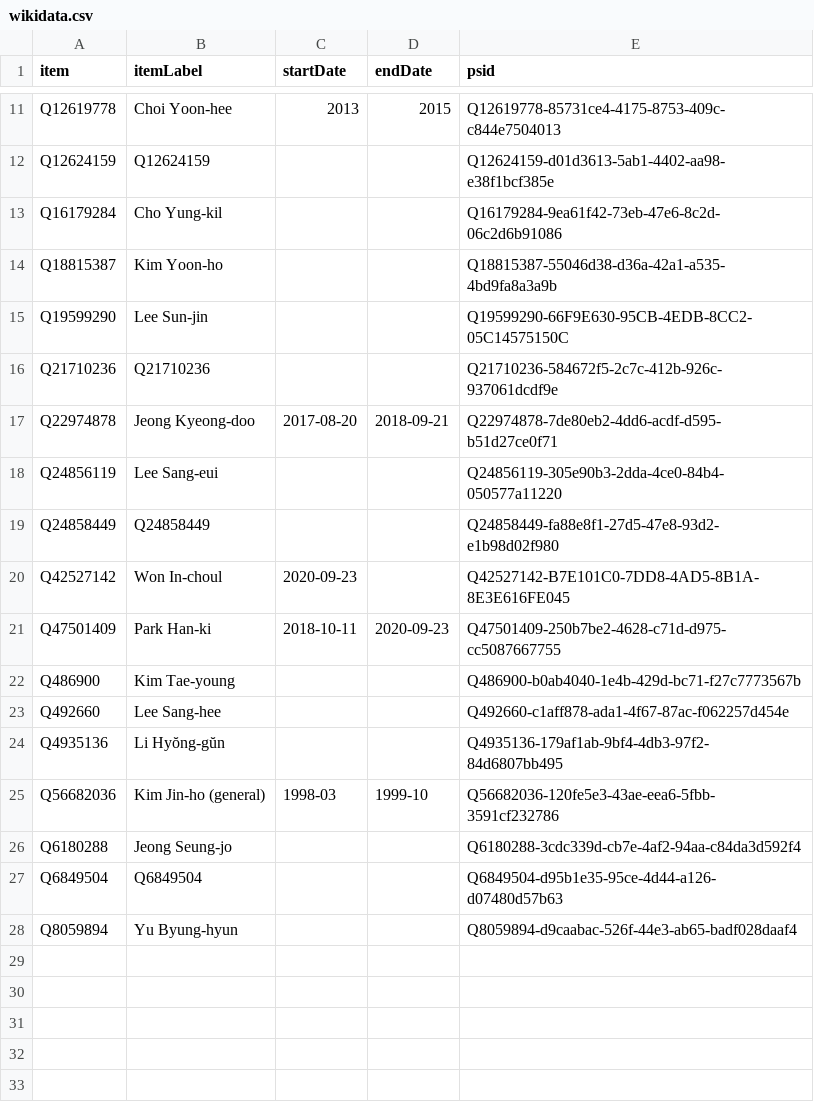
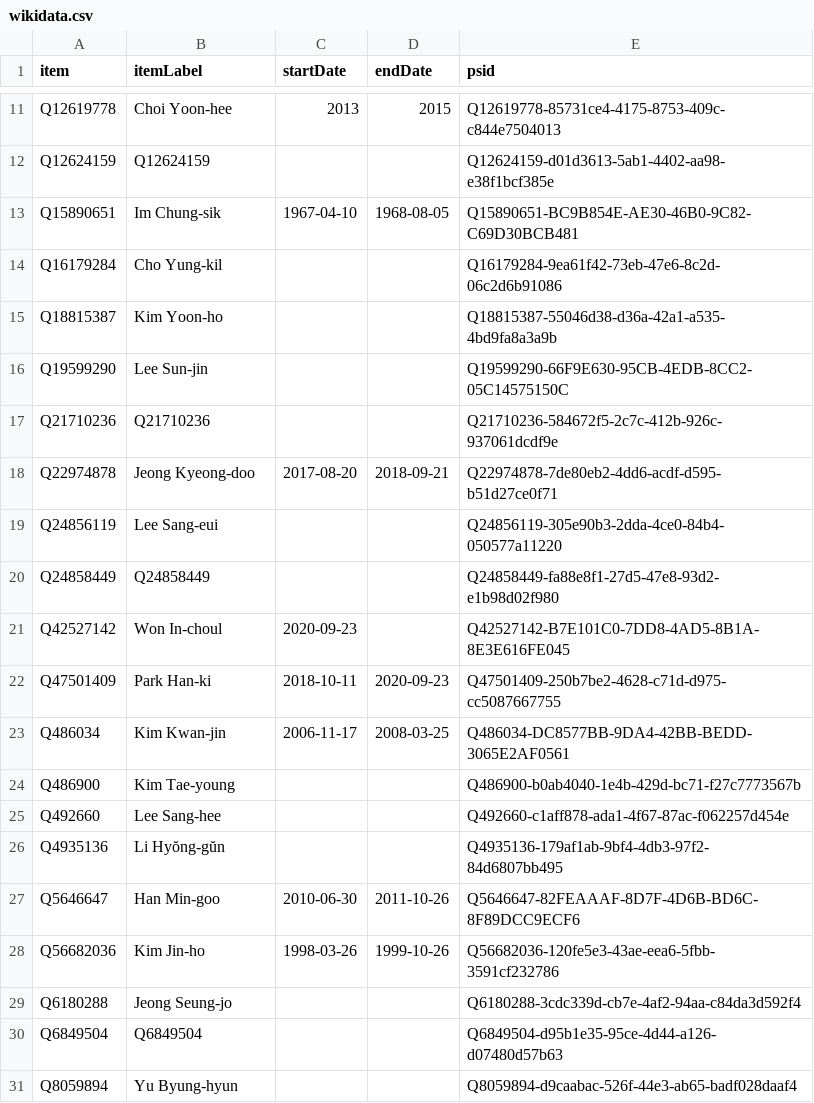
Before and after one commit to every-politician-scrapers/south-korea-ministers, a CSV file: sources/cogs-enwiki/wikidata.csv, drawn as a sheet; only a part is shown, gaps mark what is left out.

Commit message:
Compare external sources to Wikidata

```diff
--- a/sources/cogs-enwiki/wikidata.csv
+++ b/sources/cogs-enwiki/wikidata.csv
@@ -12,2 +12,3 @@ Q12619778,Choi Yoon-hee,2013,2015,Q12619778-85731ce4-4175-8753-409c-c844e7504013
 Q12624159,Q12624159,,,Q12624159-d01d3613-5ab1-4402-aa98-e38f1bcf385e
+Q15890651,Im Chung-sik,1967-04-10,1968-08-05,Q15890651-BC9B854E-AE30-46B0-9C82-C69D30BCB481
 Q16179284,Cho Yung-kil,,,Q16179284-9ea61f42-73eb-47e6-8c2d-06c2d6b91086
@@ -21,2 +22,3 @@ Q42527142,Won In-choul,2020-09-23,,Q42527142-B7E101C0-7DD8-4AD5-8B1A-8E3E616FE04
 Q47501409,Park Han-ki,2018-10-11,2020-09-23,Q47501409-250b7be2-4628-c71d-d975-cc5087667755
+Q486034,Kim Kwan-jin,2006-11-17,2008-03-25,Q486034-DC8577BB-9DA4-42BB-BEDD-3065E2AF0561
 Q486900,Kim Tae-young,,,Q486900-b0ab4040-1e4b-429d-bc71-f27c7773567b
@@ -24,3 +26,4 @@ Q492660,Lee Sang-hee,,,Q492660-c1aff878-ada1-4f67-87ac-f062257d454e
 Q4935136,Li Hyŏng-gŭn,,,Q4935136-179af1ab-9bf4-4db3-97f2-84d6807bb495
-Q56682036,Kim Jin-ho (general),1998-03,1999-10,Q56682036-120fe5e3-43ae-eea6-5fbb-3591cf232786
+Q5646647,Han Min-goo,2010-06-30,2011-10-26,Q5646647-82FEAAAF-8D7F-4D6B-BD6C-8F89DCC9ECF6
+Q56682036,Kim Jin-ho,1998-03-26,1999-10-26,Q56682036-120fe5e3-43ae-eea6-5fbb-3591cf232786
 Q6180288,Jeong Seung-jo,,,Q6180288-3cdc339d-cb7e-4af2-94aa-c84da3d592f4
```
Also changed, not shown: sources/cogs-enwiki/diff.csv.
